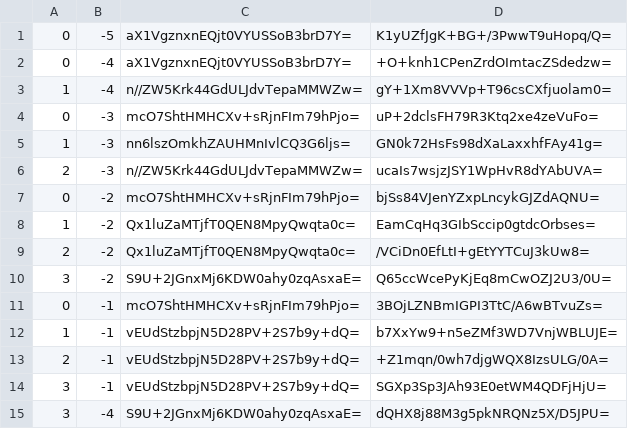
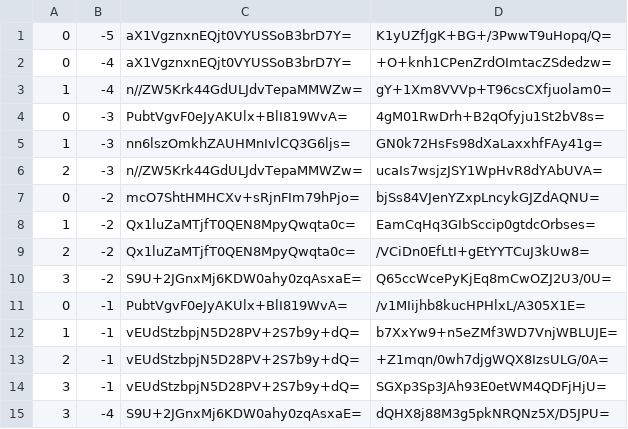
Before and after one commit to counterfitninja/netherlower, a CSV file: tiles/zoom.-1/metadata/k.0.-1.csv, drawn as a sheet; only a part is shown.

```diff
--- a/tiles/zoom.-1/metadata/k.0.-1.csv
+++ b/tiles/zoom.-1/metadata/k.0.-1.csv
@@ -3,3 +3,3 @@
 1,-4,n//ZW5Krk44GdULJdvTepaMMWZw=,gY+1Xm8VVVp+T96csCXfjuolam0=
-0,-3,mcO7ShtHMHCXv+sRjnFIm79hPjo=,uP+2dclsFH79R3Ktq2xe4zeVuFo=
+0,-3,PubtVgvF0eJyAKUlx+BlI819WvA=,4gM01RwDrh+B2qOfyju1St2bV8s=
 1,-3,nn6lszOmkhZAUHMnIvlCQ3G6ljs=,GN0k72HsFs98dXaLaxxhfFAy41g=
@@ -10,3 +10,3 @@
 3,-2,S9U+2JGnxMj6KDW0ahy0zqAsxaE=,Q65ccWcePyKjEq8mCwOZJ2U3/0U=
-0,-1,mcO7ShtHMHCXv+sRjnFIm79hPjo=,3BOjLZNBmIGPI3TtC/A6wBTvuZs=
+0,-1,PubtVgvF0eJyAKUlx+BlI819WvA=,/v1MIijhb8kucHPHlxL/A305X1E=
 1,-1,vEUdStzbpjN5D28PV+2S7b9y+dQ=,b7XxYw9+n5eZMf3WD7VnjWBLUJE=
```
Also changed, not shown: tiles/zoom.-1/metadata/k.-1.-1.csv, tiles/zoom.-1/metadata/k.-1.0.csv, 51 other files.
